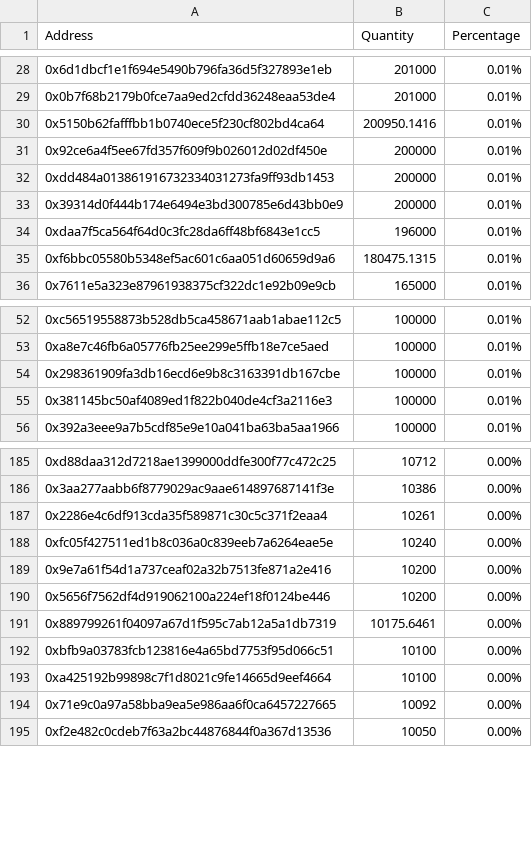
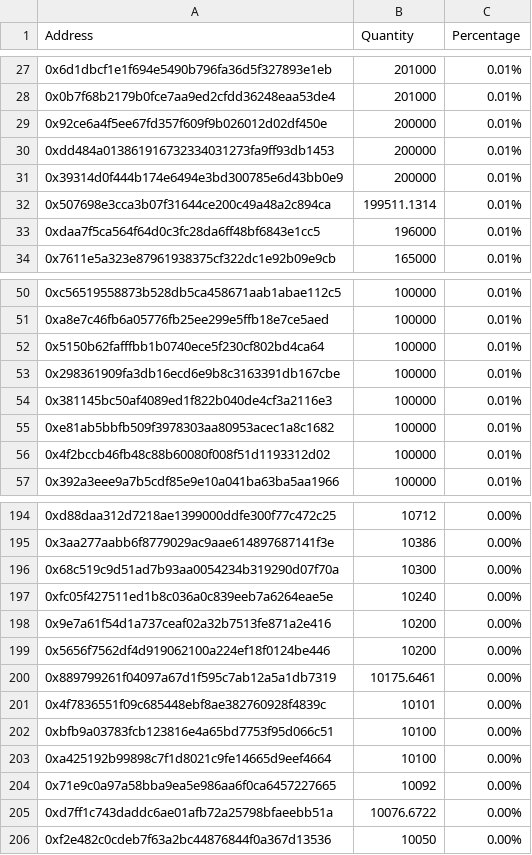
Before and after one commit to lsharemy/LibertyAlgorithms, a CSV file: prs_holders.csv, drawn as a sheet; only a part is shown, gaps mark what is left out; removed rows and columns are numbered as before the commit, all else as after; the diff covers the shown part only; the diff names each change by its address in the sheet, - before the commit and + after, or states it on an @@ line.

```diff
--- a/prs_holders.csv
+++ b/prs_holders.csv
-row 30: 0x5150b62fafffbb1b0740ece5f230cf802bd4ca64 | 200950.1416 | 0.01%
+row 32: 0x507698e3cca3b07f31644ce200c49a48a2c894ca | 199511.1314 | 0.01%
-row 35: 0xf6bbc05580b5348ef5ac601c6aa051d60659d9a6 | 180475.1315 | 0.01%
+row 52: 0x5150b62fafffbb1b0740ece5f230cf802bd4ca64 | 100000 | 0.01%
+row 55: 0xe81ab5bbfb509f3978303aa80953acec1a8c1682 | 100000 | 0.01%
+row 56: 0x4f2bccb46fb48c88b60080f008f51d1193312d02 | 100000 | 0.01%
-row 187: 0x2286e4c6df913cda35f589871c30c5c371f2eaa4 | 10261 | 0.00%
+row 196: 0x68c519c9d51ad7b93aa0054234b319290d07f70a | 10300 | 0.00%
+row 201: 0x4f7836551f09c685448ebf8ae382760928f4839c | 10101 | 0.00%
+row 205: 0xd7ff1c743daddc6ae01afb72a25798bfaeebb51a | 10076.6722 | 0.00%
```
Also changed, not shown: 38 added rows, 16 removed rows and 4 edited cells elsewhere in this file.
